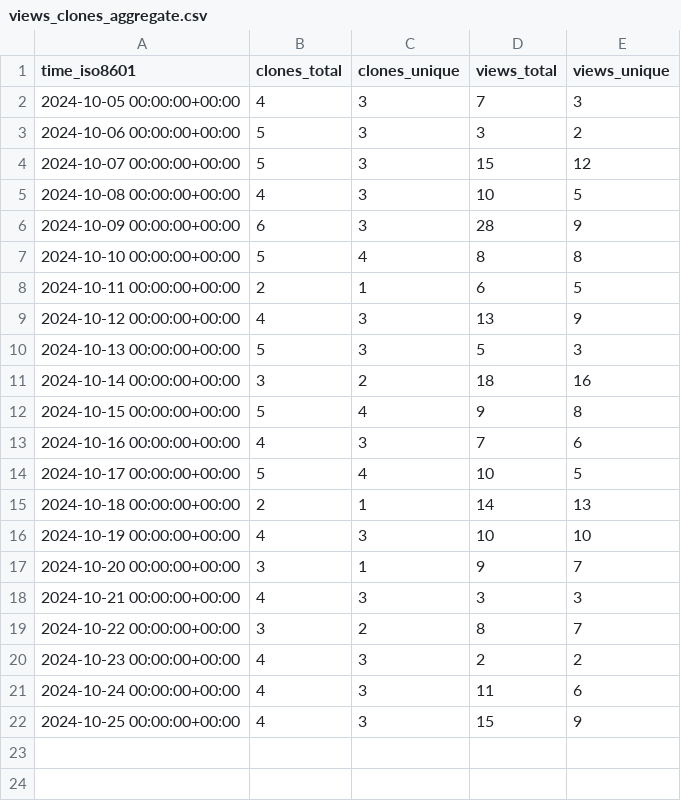
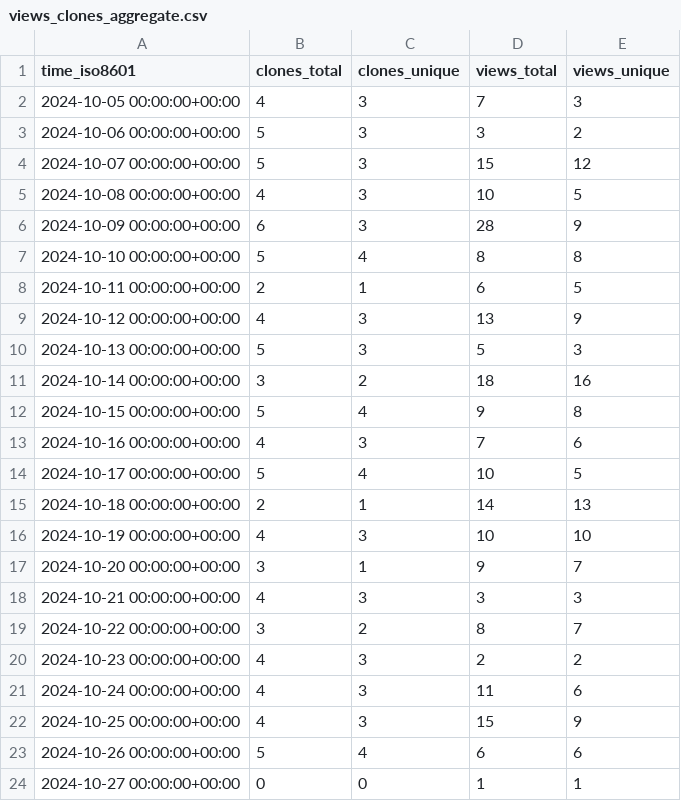
Before and after one commit to khulnasoft-bot/repository-statistics, a CSV file: khulnasoft-lab/awesome-security/ghrs-data/views_clones_aggregate.csv, drawn as a sheet.

```diff
--- a/khulnasoft-lab/awesome-security/ghrs-data/views_clones_aggregate.csv
+++ b/khulnasoft-lab/awesome-security/ghrs-data/views_clones_aggregate.csv
@@ -22 +22,3 @@ time_iso8601,clones_total,clones_unique,views_total,views_unique
 2024-10-25 00:00:00+00:00,4,3,15,9
+2024-10-26 00:00:00+00:00,5,4,6,6
+2024-10-27 00:00:00+00:00,0,0,1,1
```
Also changed, not shown: 1 other file.
